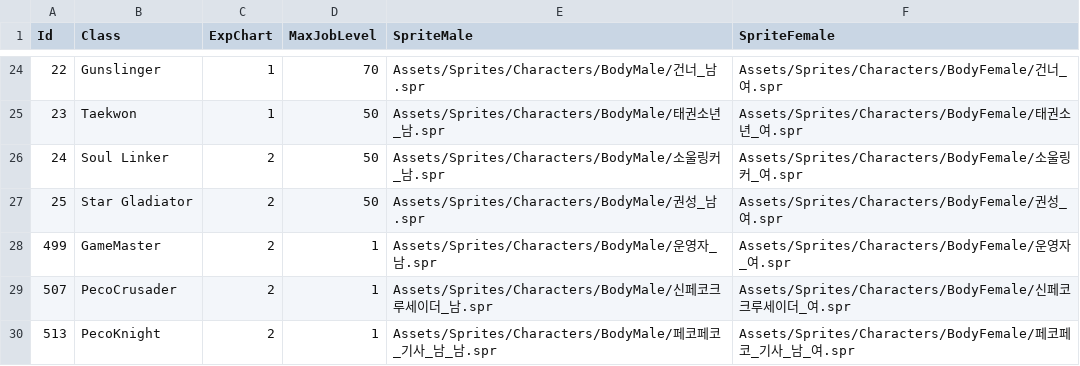
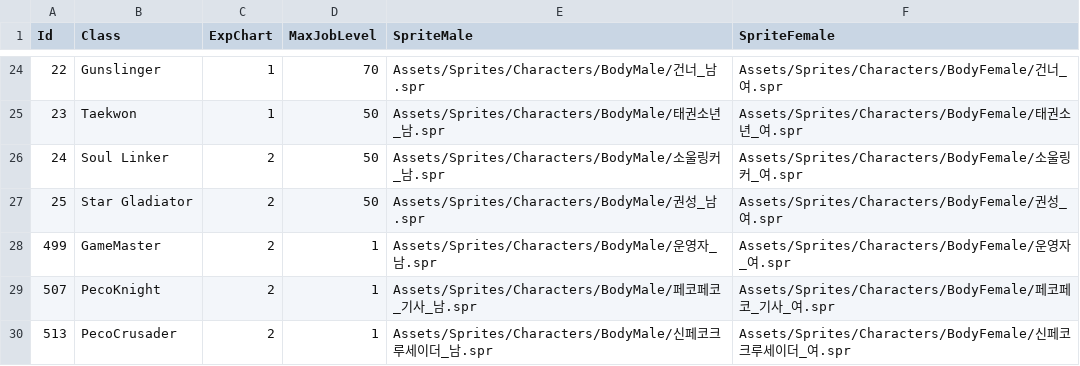
Before and after one commit to Doddler/RagnarokRebuildTcp, a CSV file: RoRebuildServer/GameConfig/ServerData/Db/Jobs.csv, drawn as a sheet; only a part is shown, gaps mark what is left out.

```diff
--- a/RoRebuildServer/GameConfig/ServerData/Db/Jobs.csv
+++ b/RoRebuildServer/GameConfig/ServerData/Db/Jobs.csv
@@ -28,3 +28,3 @@
 499,GameMaster,2,1,Assets/Sprites/Characters/BodyMale/운영자_남.spr,Assets/Sprites/Characters/BodyFemale/운영자_여.spr
-507,PecoCrusader,2,1,Assets/Sprites/Characters/BodyMale/신페코크루세이더_남.spr,Assets/Sprites/Characters/BodyFemale/신페코크루세이더_여.spr
-513,PecoKnight,2,1,Assets/Sprites/Characters/BodyMale/페코페코_기사_남_남.spr,Assets/Sprites/Characters/BodyFemale/페코페코_기사_남_여.spr
+507,PecoKnight,2,1,Assets/Sprites/Characters/BodyMale/페코페코_기사_남.spr,Assets/Sprites/Characters/BodyFemale/페코페코_기사_여.spr
+513,PecoCrusader,2,1,Assets/Sprites/Characters/BodyMale/신페코크루세이더_남.spr,Assets/Sprites/Characters/BodyFemale/신페코크루세이더_여.spr
```
Also changed, not shown: RoRebuildServer/GameConfig/ServerData/Db/Effects.csv, RoRebuildServer/GameConfig/ServerData/Db/JobWeaponInfo.csv, 35 other files.
